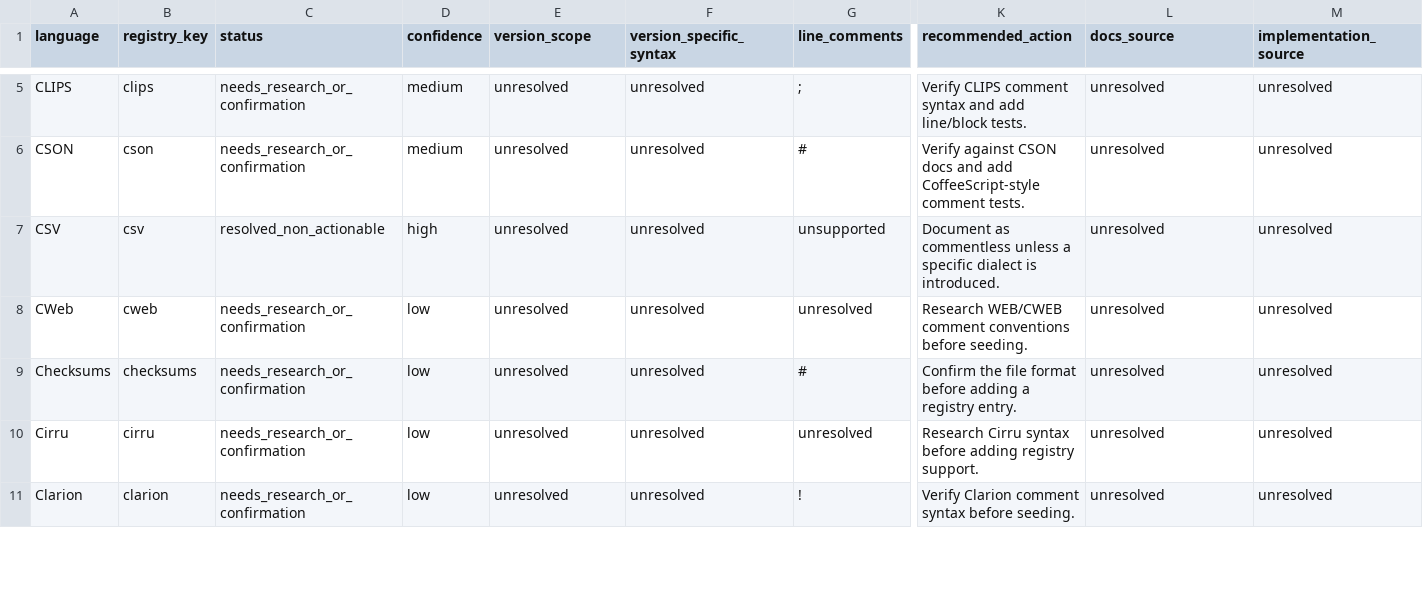
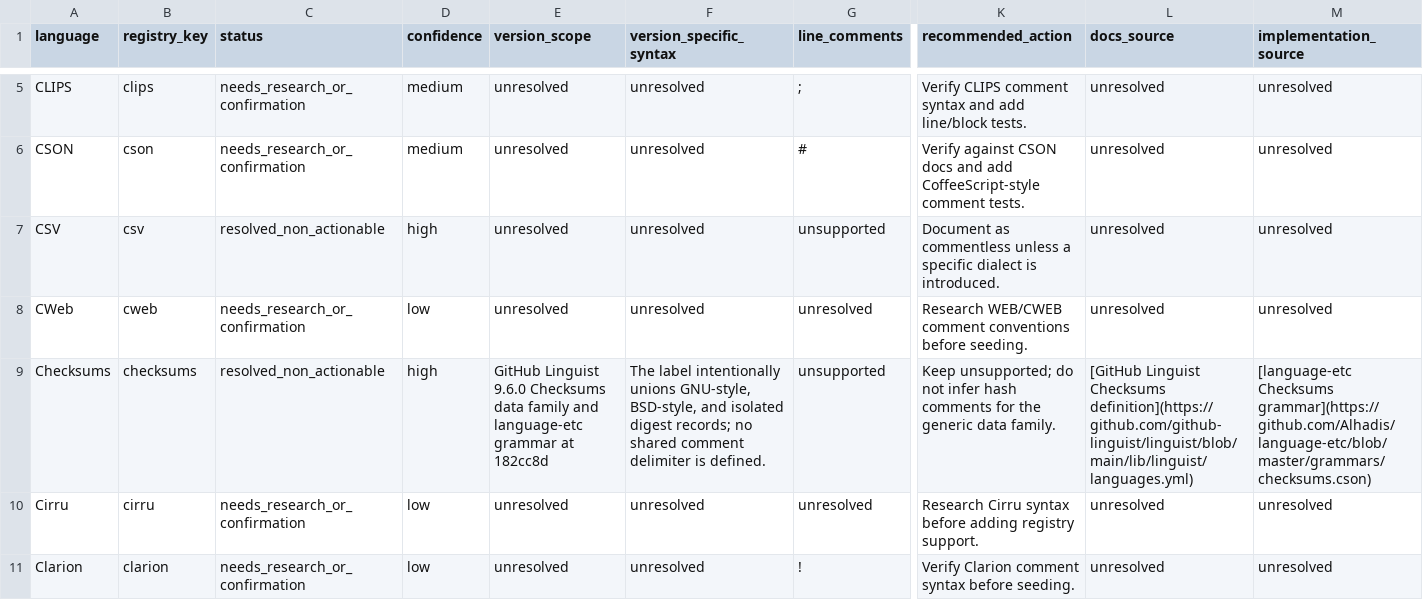
Before and after one commit to jkatzy/ML4SE-toolkit, a CSV file: docs/comment_research/not_done_backlog.csv, drawn as a sheet; only a part is shown, gaps mark what is left out; the diff names each change by its address in the sheet, - before the commit and + after, or states it on an @@ line.

Commit message:
Document Checksums comment status

```diff
--- a/docs/comment_research/not_done_backlog.csv
+++ b/docs/comment_research/not_done_backlog.csv
-C9 (status): needs_research_or_confirmation
+C9 (status): resolved_non_actionable
-D9 (confidence): low
+D9 (confidence): high
-E9 (version_scope): unresolved
+E9 (version_scope): GitHub Linguist 9.6.0 Checksums data family and language-etc grammar at 182cc8d
-F9 (version_specific_syntax): unresolved
+F9 (version_specific_syntax): The label intentionally unions GNU-style, BSD-style, and isolated digest records; no shared comment delimiter is defined.
-G9 (line_comments): #
+G9 (line_comments): unsupported
-K9 (recommended_action): Confirm the file format before adding a registry entry.
+K9 (recommended_action): Keep unsupported; do not infer hash comments for the generic data family.
-L9 (docs_source): unresolved
+L9 (docs_source): [GitHub Linguist Checksums definition](https://github.com/github-linguist/linguist/blob/main/lib/linguist/languages.yml)
-M9 (implementation_source): unresolved
+M9 (implementation_source): [language-etc Checksums grammar](https://github.com/Alhadis/language-etc/blob/master/grammars/checksums.cson)
```
Also changed, not shown: 4 other files.
